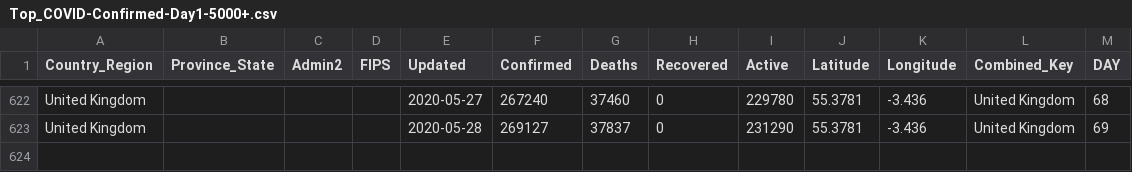
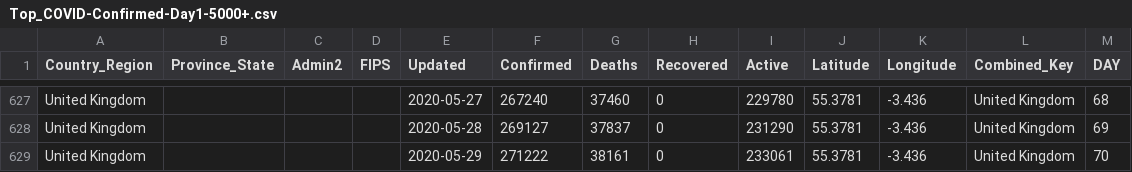
Before and after one commit to ClearsenseData/COVID-Data, a CSV file: Top_COVID-Confirmed-Day1-5000+.csv, drawn as a sheet; only a part is shown, gaps mark what is left out; the diff covers the shown part only.

```diff
--- a/Top_COVID-Confirmed-Day1-5000+.csv
+++ b/Top_COVID-Confirmed-Day1-5000+.csv
@@ -623 +628,2 @@ United Kingdom,"","","",2020-05-27,267240,37460,0,229780,55.3781,-3.436,United K
 United Kingdom,"","","",2020-05-28,269127,37837,0,231290,55.3781,-3.436,United Kingdom,69
+United Kingdom,"","","",2020-05-29,271222,38161,0,233061,55.3781,-3.436,United Kingdom,70
```
Also changed, not shown: 5 added rows elsewhere in this file, 2 other files.
